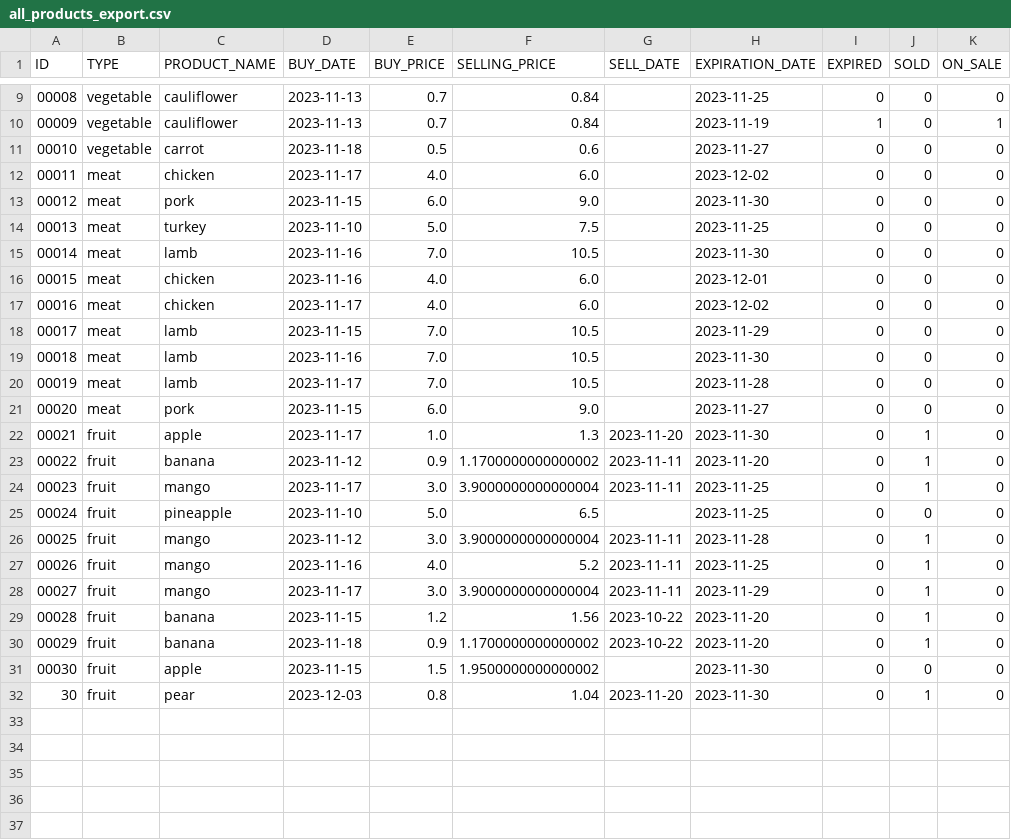
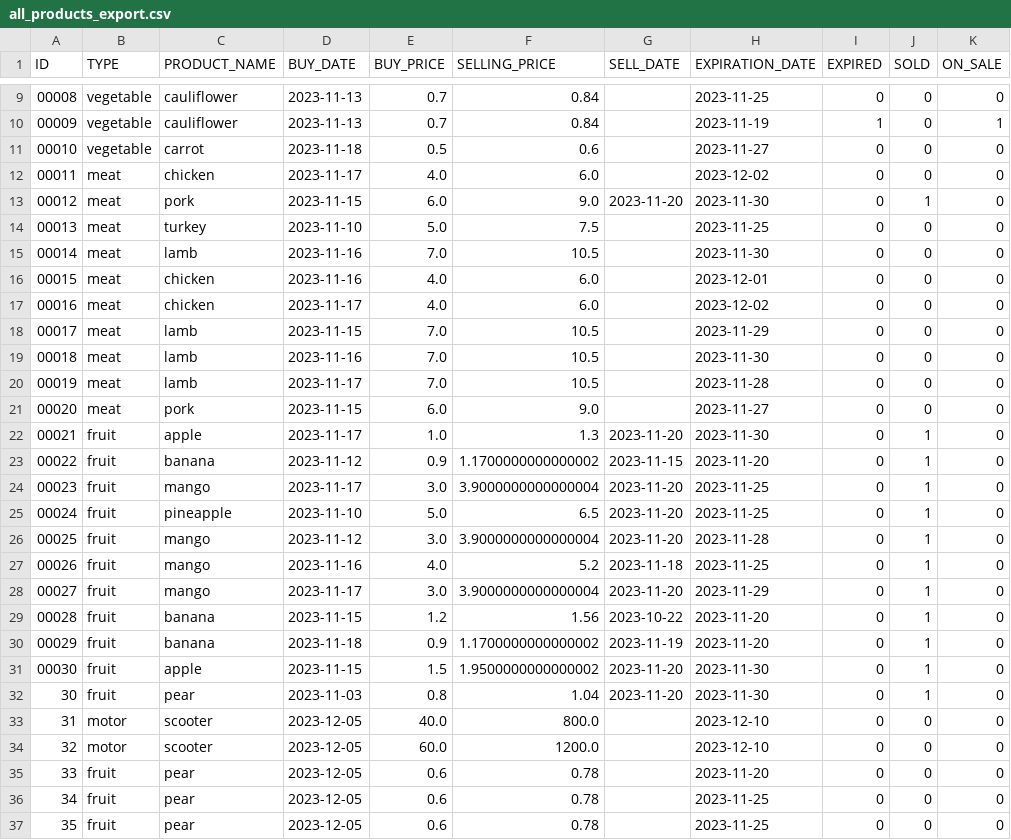
Before and after one commit to Alessia-94/Superpy, a CSV file: export/all_products_export.csv, drawn as a sheet; only a part is shown, gaps mark what is left out.

```diff
--- a/export/all_products_export.csv
+++ b/export/all_products_export.csv
@@ -12,3 +12,3 @@
 00011,meat,chicken,2023-11-17,4.0,6.0,,2023-12-02,0,0,0
-00012,meat,pork,2023-11-15,6.0,9.0,,2023-11-30,0,0,0
+00012,meat,pork,2023-11-15,6.0,9.0,2023-11-20,2023-11-30,0,1,0
 00013,meat,turkey,2023-11-10,5.0,7.5,,2023-11-25,0,0,0
@@ -22,11 +22,16 @@
 00021,fruit,apple,2023-11-17,1.0,1.3,2023-11-20,2023-11-30,0,1,0
-00022,fruit,banana,2023-11-12,0.9,1.1700000000000002,2023-11-11,2023-11-20,0,1,0
-00023,fruit,mango,2023-11-17,3.0,3.9000000000000004,2023-11-11,2023-11-25,0,1,0
-00024,fruit,pineapple,2023-11-10,5.0,6.5,,2023-11-25,0,0,0
-00025,fruit,mango,2023-11-12,3.0,3.9000000000000004,2023-11-11,2023-11-28,0,1,0
-00026,fruit,mango,2023-11-16,4.0,5.2,2023-11-11,2023-11-25,0,1,0
-00027,fruit,mango,2023-11-17,3.0,3.9000000000000004,2023-11-11,2023-11-29,0,1,0
+00022,fruit,banana,2023-11-12,0.9,1.1700000000000002,2023-11-15,2023-11-20,0,1,0
+00023,fruit,mango,2023-11-17,3.0,3.9000000000000004,2023-11-20,2023-11-25,0,1,0
+00024,fruit,pineapple,2023-11-10,5.0,6.5,2023-11-20,2023-11-25,0,1,0
+00025,fruit,mango,2023-11-12,3.0,3.9000000000000004,2023-11-20,2023-11-28,0,1,0
+00026,fruit,mango,2023-11-16,4.0,5.2,2023-11-18,2023-11-25,0,1,0
+00027,fruit,mango,2023-11-17,3.0,3.9000000000000004,2023-11-20,2023-11-29,0,1,0
 00028,fruit,banana,2023-11-15,1.2,1.56,2023-10-22,2023-11-20,0,1,0
-00029,fruit,banana,2023-11-18,0.9,1.1700000000000002,2023-10-22,2023-11-20,0,1,0
-00030,fruit,apple,2023-11-15,1.5,1.9500000000000002,,2023-11-30,0,0,0
-30,fruit,pear,2023-12-03,0.8,1.04,2023-11-20,2023-11-30,0,1,0
+00029,fruit,banana,2023-11-18,0.9,1.1700000000000002,2023-11-19,2023-11-20,0,1,0
+00030,fruit,apple,2023-11-15,1.5,1.9500000000000002,2023-11-20,2023-11-30,0,1,0
+30,fruit,pear,2023-11-03,0.8,1.04,2023-11-20,2023-11-30,0,1,0
+31,motor,scooter,2023-12-05,40.0,800.0,,2023-12-10,0,0,0
+32,motor,scooter,2023-12-05,60.0,1200.0,,2023-12-10,0,0,0
+33,fruit,pear,2023-12-05,0.6,0.78,,2023-11-20,0,0,0
+34,fruit,pear,2023-12-05,0.6,0.78,,2023-11-25,0,0,0
+35,fruit,pear,2023-12-05,0.6,0.78,,2023-11-25,0,0,0
```
Also changed, not shown: export/available_products_export.csv, export/sold_products_export.csv, 6 other files.
